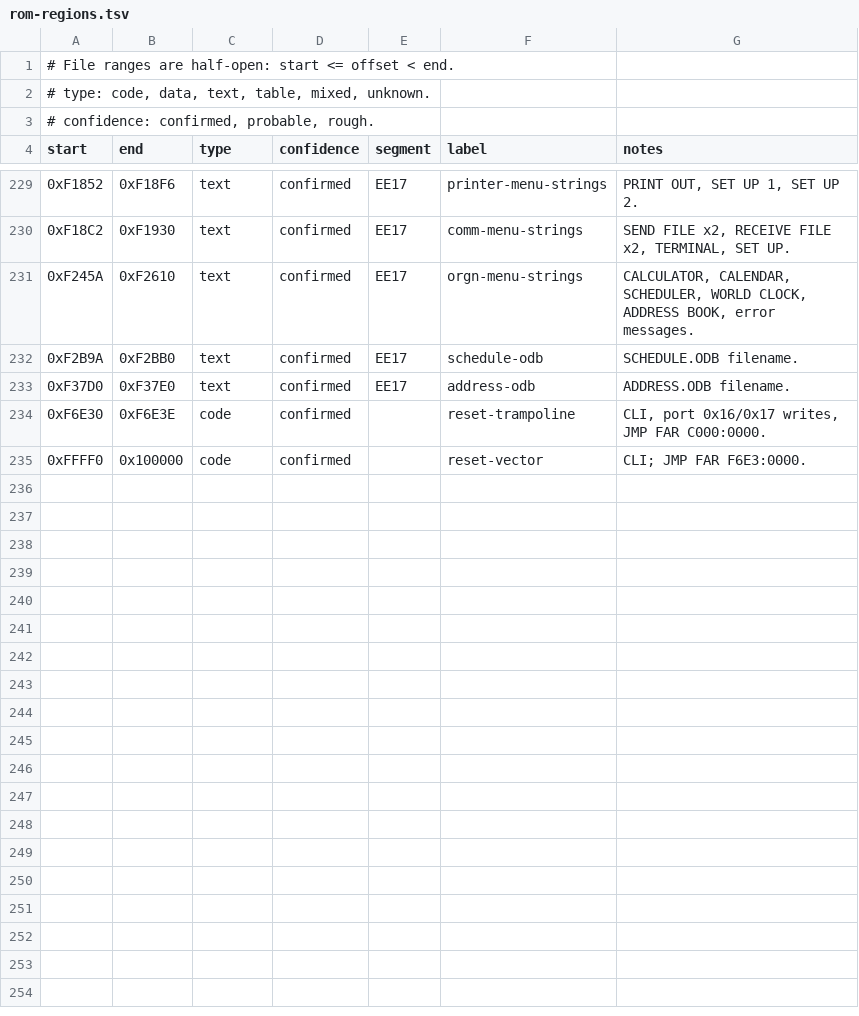
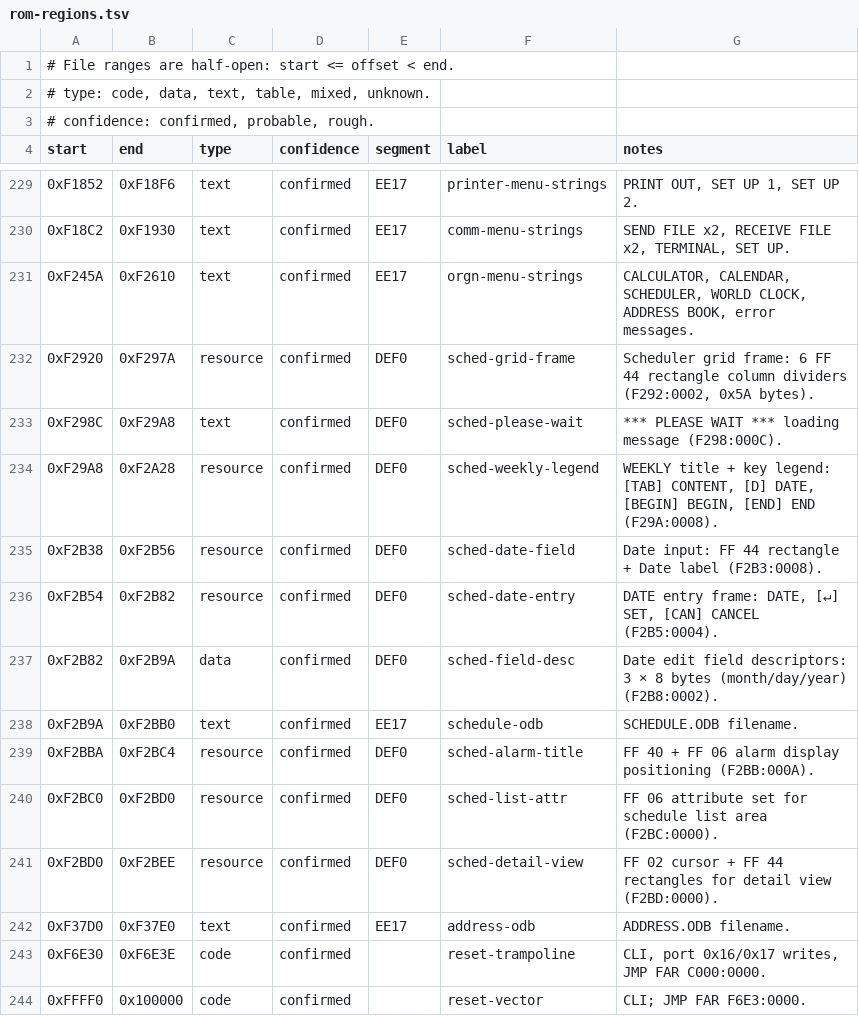
Before and after one commit to RealDeuce/dreamwriter, a TSV file: v3.1/docs/rom-regions.tsv, drawn as a sheet; only a part is shown, gaps mark what is left out; the diff names each change by its address in the sheet, - before the commit and + after, or states it on an @@ line.

Commit message:
Add scheduler application disassembly

```diff
--- a/v3.1/docs/rom-regions.tsv
+++ b/v3.1/docs/rom-regions.tsv
+row 232: 0xF2920 | 0xF297A | resource | confirmed | DEF0 | sched-grid-frame | Scheduler grid frame: 6 FF 44 rectangle column dividers (F292:0002, 0x5A bytes).
+row 233: 0xF298C | 0xF29A8 | text | confirmed | DEF0 | sched-please-wait | *** PLEASE WAIT *** loading message (F298:000C).
+row 234: 0xF29A8 | 0xF2A28 | resource | confirmed | DEF0 | sched-weekly-legend | WEEKLY title + key legend: [TAB] CONTENT, [D] DATE, [BEGIN] BEGIN, [END] END (F29A:0008).
+row 235: 0xF2B38 | 0xF2B56 | resource | confirmed | DEF0 | sched-date-field | Date input: FF 44 rectangle + Date label (F2B3:0008).
+row 236: 0xF2B54 | 0xF2B82 | resource | confirmed | DEF0 | sched-date-entry | DATE entry frame: DATE, [↵] SET, [CAN] CANCEL (F2B5:0004).
+row 237: 0xF2B82 | 0xF2B9A | data | confirmed | DEF0 | sched-field-desc | Date edit field descriptors: 3 × 8 bytes (month/day/year) (F2B8:0002).
+row 239: 0xF2BBA | 0xF2BC4 | resource | confirmed | DEF0 | sched-alarm-title | FF 40 + FF 06 alarm display positioning (F2BB:000A).
+row 240: 0xF2BC0 | 0xF2BD0 | resource | confirmed | DEF0 | sched-list-attr | FF 06 attribute set for schedule list area (F2BC:0000).
+row 241: 0xF2BD0 | 0xF2BEE | resource | confirmed | DEF0 | sched-detail-view | FF 02 cursor + FF 44 rectangles for detail view (F2BD:0000).
```
Also changed, not shown: 5 other files.
